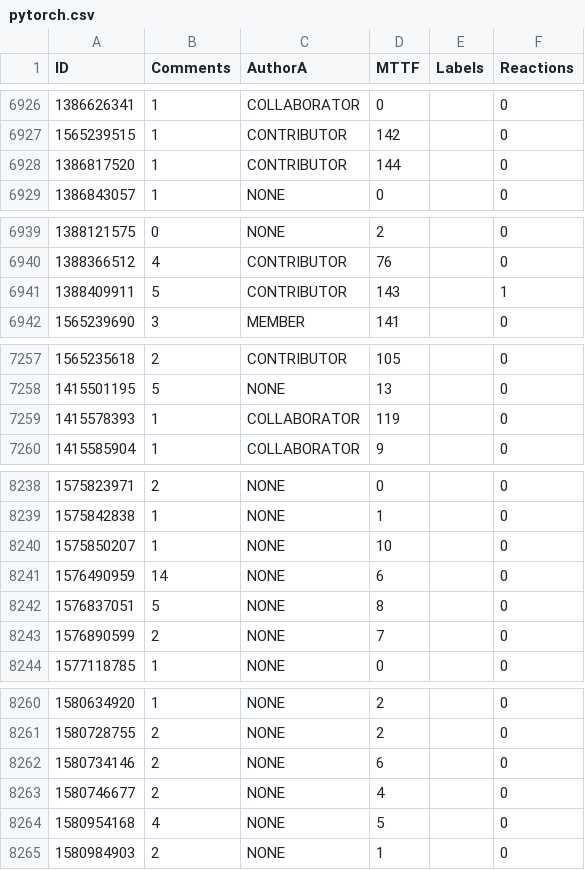
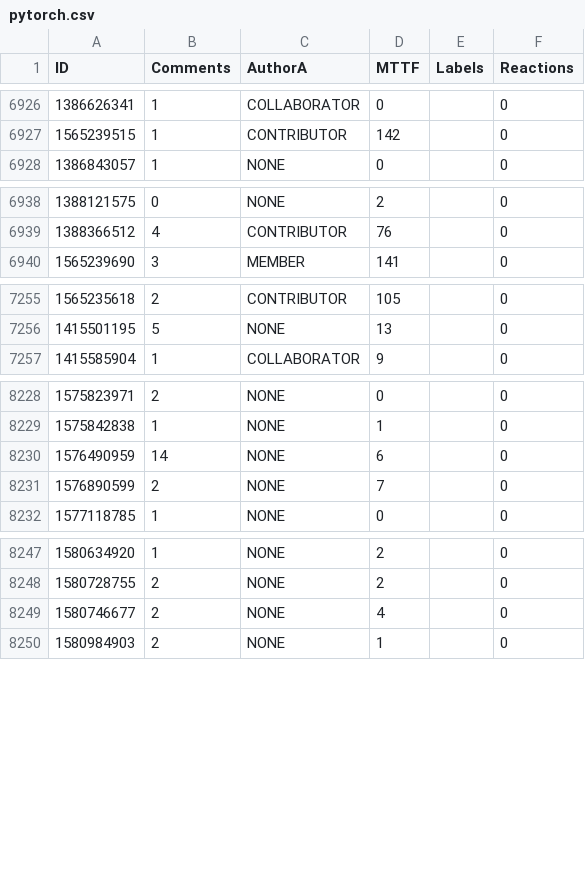
Before and after one commit to anishapant21/PyTen-Bug-Fix-Analysis, a CSV file: data/pytorch.csv, drawn as a sheet; only a part is shown, gaps mark what is left out; removed rows and columns are numbered as before the commit, all else as after; the diff covers the shown part only; the diff names each change by its address in the sheet, - before the commit and + after, or states it on an @@ line.

```diff
--- a/data/pytorch.csv
+++ b/data/pytorch.csv
-row 6928: 1386817520 | 1 | CONTRIBUTOR | 144 |  | 0
-row 6941: 1388409911 | 5 | CONTRIBUTOR | 143 |  | 1
-row 7259: 1415578393 | 1 | COLLABORATOR | 119 |  | 0
-row 8240: 1575850207 | 1 | NONE | 10 |  | 0
-row 8242: 1576837051 | 5 | NONE | 8 |  | 0
-row 8262: 1580734146 | 2 | NONE | 6 |  | 0
-row 8264: 1580954168 | 4 | NONE | 5 |  | 0
```
Also changed, not shown: 2 added rows, 11 removed rows and 22 edited cells elsewhere in this file, data/tensorflow.csv, 12 other files.
